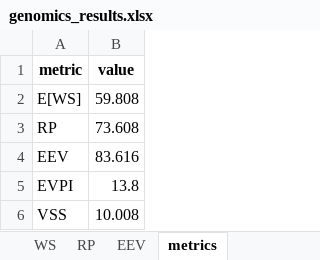
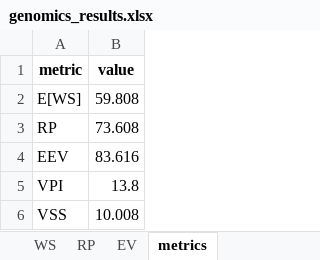
Before and after one commit to markasch/RCP4CDT, an Excel workbook: examples/genomics_results.xlsx, sheet metrics, drawn as a sheet; values as stored, in another font and other column widths than the file's, no borders; the diff names each change by its address in the sheet, - before the commit and + after, or states it on an @@ line.

Commit message:
final stoch example added

```diff
--- a/examples/genomics_results.xlsx (sheet metrics)
+++ b/examples/genomics_results.xlsx (sheet metrics)
-sheet tab: EEV
+sheet tab: EV
-A5 (metric): EVPI
+A5 (metric): VPI
```
Also changed, not shown: 18 other files.
